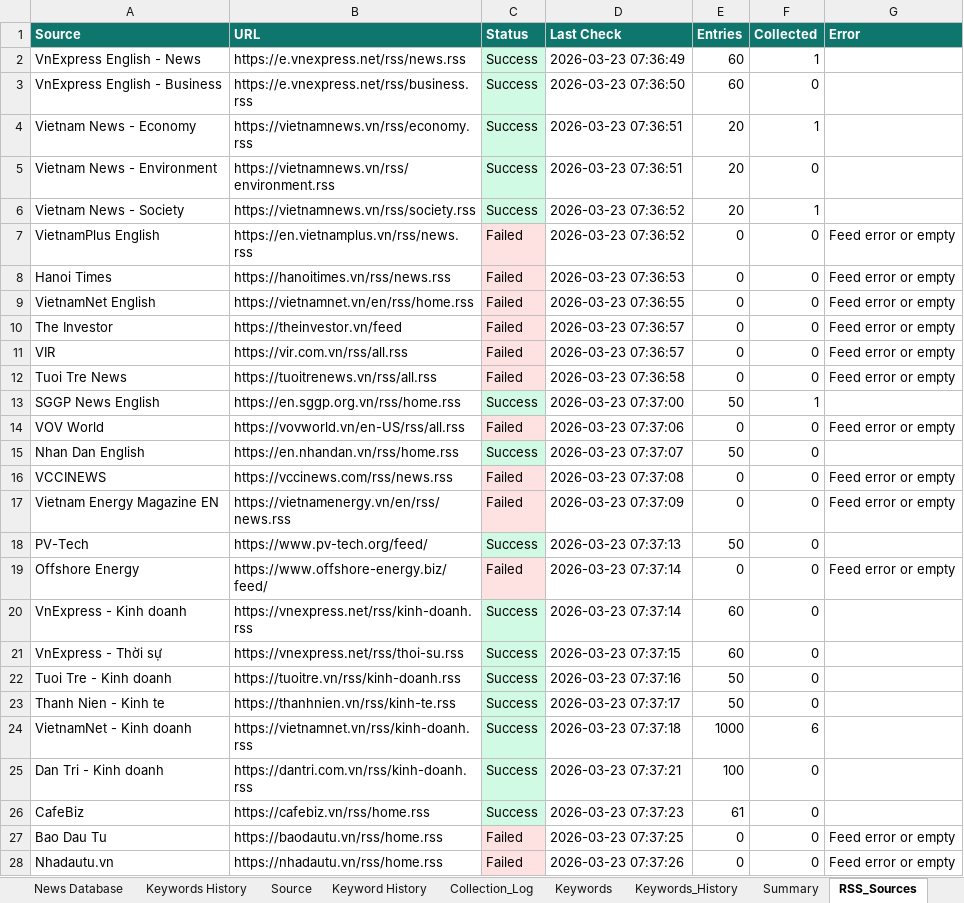
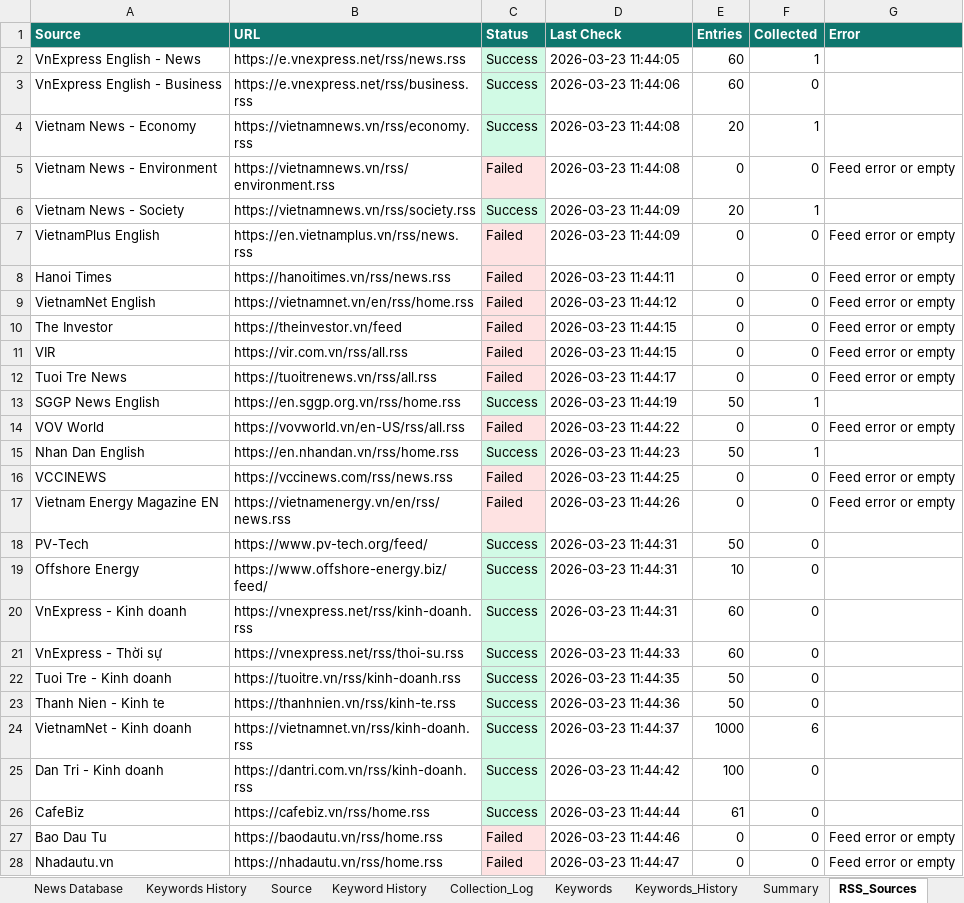
Before and after one commit to hms4792/vietnam-infra-news, an Excel workbook: data/database/Vietnam_Infra_News_Database_Final.xlsx, sheet RSS_Sources, drawn as a sheet; only a part is shown; values as stored, in another font and other column widths than the file's, no borders; the diff covers the shown part only; the diff names each change by its address in the sheet, - before the commit and + after, or states it on an @@ line.

```diff
--- a/data/database/Vietnam_Infra_News_Database_Final.xlsx (sheet RSS_Sources)
+++ b/data/database/Vietnam_Infra_News_Database_Final.xlsx (sheet RSS_Sources)
-D2 (Last Check): 2026-03-23 07:36:49
+D2 (Last Check): 2026-03-23 11:44:05
-D3 (Last Check): 2026-03-23 07:36:50
+D3 (Last Check): 2026-03-23 11:44:06
-D4:D5 (Last Check): 2026-03-23 07:36:51
+D4:D5 (Last Check): 2026-03-23 11:44:08
-C5 (Status): Success
+C5 (Status): Failed
-C5 fill: #D1FAE5
+C5 fill: #FEE2E2
-E5 (Entries): 20
+E5 (Entries): 0
-G5 (Error): (empty)
+G5 (Error): Feed error or empty
-D6:D7 (Last Check): 2026-03-23 07:36:52
+D6:D7 (Last Check): 2026-03-23 11:44:09
-D8 (Last Check): 2026-03-23 07:36:53
+D8 (Last Check): 2026-03-23 11:44:11
-D9 (Last Check): 2026-03-23 07:36:55
+D9 (Last Check): 2026-03-23 11:44:12
-D10:D11 (Last Check): 2026-03-23 07:36:57
+D10:D11 (Last Check): 2026-03-23 11:44:15
-D12 (Last Check): 2026-03-23 07:36:58
+D12 (Last Check): 2026-03-23 11:44:17
-D13 (Last Check): 2026-03-23 07:37:00
+D13 (Last Check): 2026-03-23 11:44:19
-D14 (Last Check): 2026-03-23 07:37:06
+D14 (Last Check): 2026-03-23 11:44:22
-D15 (Last Check): 2026-03-23 07:37:07
+D15 (Last Check): 2026-03-23 11:44:23
-F15 (Collected): 0
+F15 (Collected): 1
-D16 (Last Check): 2026-03-23 07:37:08
+D16 (Last Check): 2026-03-23 11:44:25
-D17 (Last Check): 2026-03-23 07:37:09
+D17 (Last Check): 2026-03-23 11:44:26
-D18 (Last Check): 2026-03-23 07:37:13
+D18 (Last Check): 2026-03-23 11:44:31
-C19 (Status): Failed
+C19 (Status): Success
-C19 fill: #FEE2E2
+C19 fill: #D1FAE5
-D19:D20 (Last Check): 2026-03-23 07:37:14
+D19:D20 (Last Check): 2026-03-23 11:44:31
-E19 (Entries): 0
+E19 (Entries): 10
-G19 (Error): Feed error or empty
+G19 (Error): (empty)
-D21 (Last Check): 2026-03-23 07:37:15
+D21 (Last Check): 2026-03-23 11:44:33
-D22 (Last Check): 2026-03-23 07:37:16
+D22 (Last Check): 2026-03-23 11:44:35
-D23 (Last Check): 2026-03-23 07:37:17
+D23 (Last Check): 2026-03-23 11:44:36
-D24 (Last Check): 2026-03-23 07:37:18
+D24 (Last Check): 2026-03-23 11:44:37
-D25 (Last Check): 2026-03-23 07:37:21
+D25 (Last Check): 2026-03-23 11:44:42
-D26 (Last Check): 2026-03-23 07:37:23
+D26 (Last Check): 2026-03-23 11:44:44
-D27 (Last Check): 2026-03-23 07:37:25
+D27 (Last Check): 2026-03-23 11:44:46
-D28 (Last Check): 2026-03-23 07:37:26
+D28 (Last Check): 2026-03-23 11:44:47
```
Also changed, not shown: 25 edited cells elsewhere in this sheet, sheet News Database.
